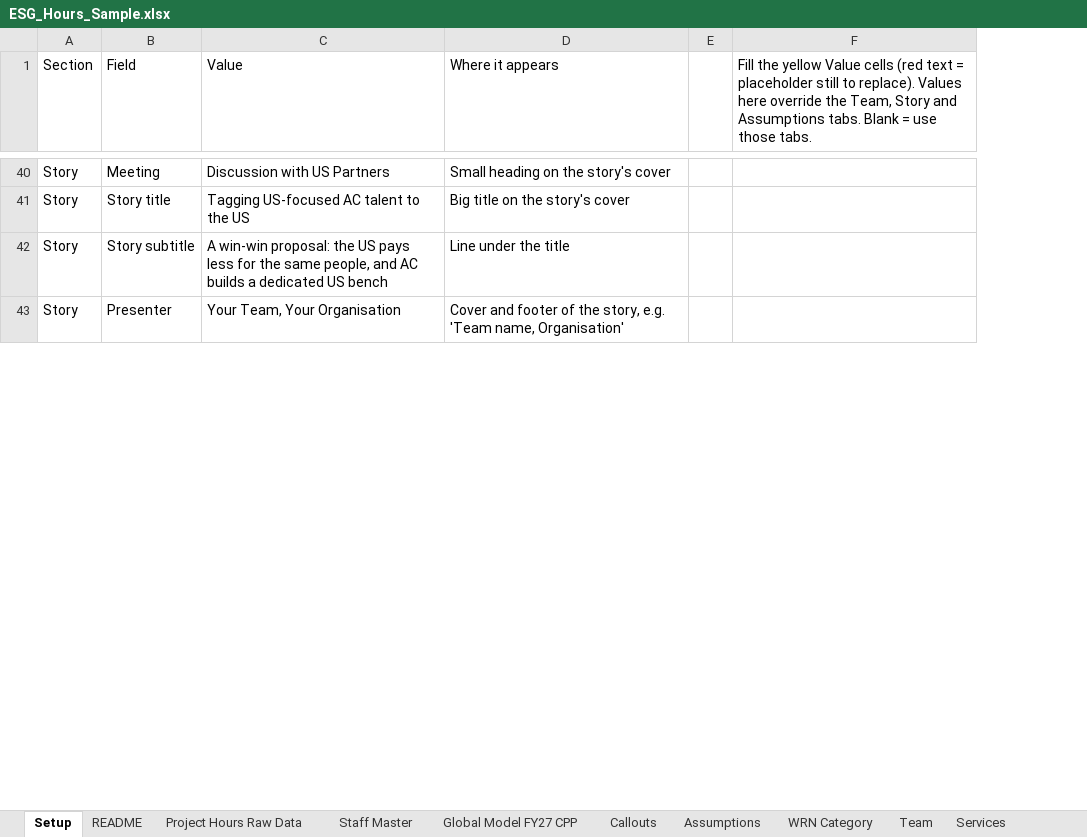
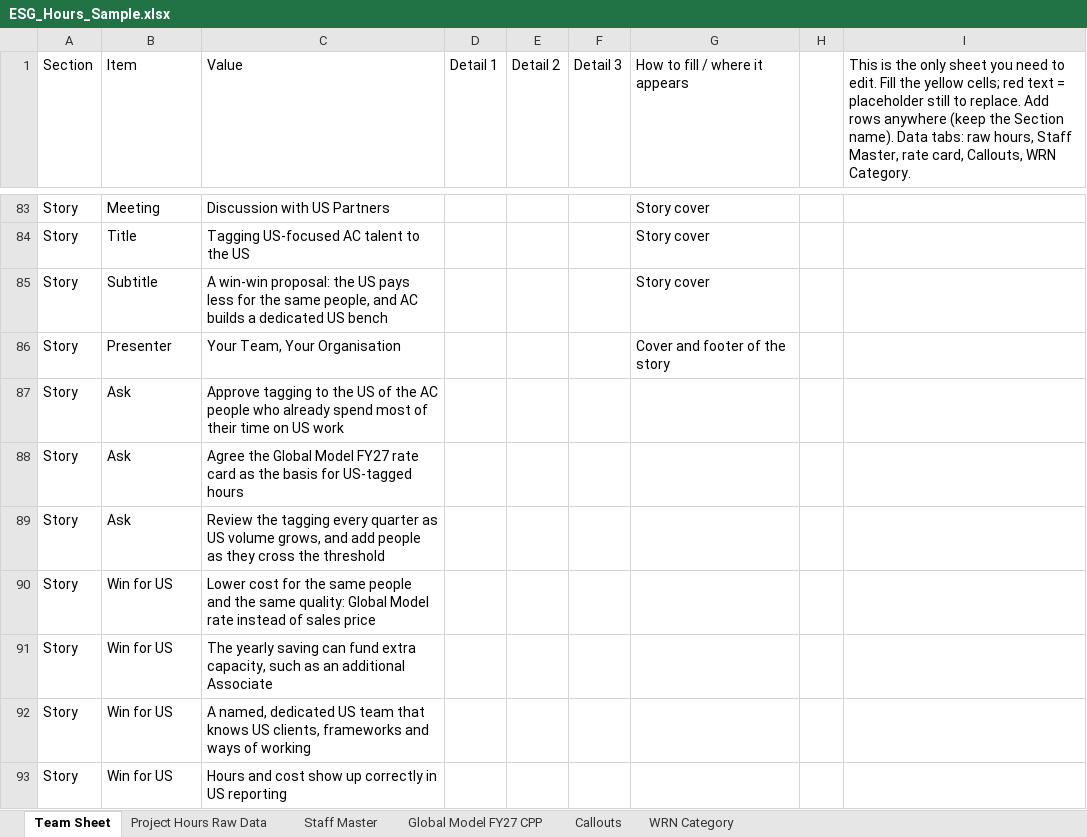
Before and after one commit to 21Charan/Deals_Bio_Claude, an Excel workbook: ESG_Hours_Sample.xlsx, sheet Team Sheet, drawn as a sheet; only a part is shown, gaps mark what is left out; values as stored, in another font and other column widths than the file's, no cell formats; removed rows and columns are numbered as before the commit, all else as after; the diff covers the shown part only; the diff names each change by its address in the sheet, - before the commit and + after, or states it on an @@ line.

```diff
--- a/ESG_Hours_Sample.xlsx (sheet Team Sheet)
+++ b/ESG_Hours_Sample.xlsx (sheet Team Sheet)
-sheet tab: Setup
+sheet tab: Team Sheet
-sheet tab: README
-sheet tab: Assumptions
-sheet tab: Team
-sheet tab: Services
-column D (Where it appears), rows 40-43: Small heading on the story's cover | Big title on the story's cover | Line under the title | Cover and footer of the story, e.g. 'Team name, Organisation'
+column D (Detail 1), empty
+column E (Detail 2), empty
+column F (Detail 3), empty
+column G (How to fill / where it appears), rows 83-86: Story cover | Story cover | Story cover | Cover and footer of the story
-column F, row 1: Fill the yellow Value cells (red text = placeholder still to replace). Values here override the Team, Story and Assumptions tabs. Blank = use those tabs.
+column I, row 1: This is the only sheet you need to edit. Fill the yellow cells; red text = placeholder still to replace. Add rows anywhere (keep the Section name). Data tabs: raw hours, Staff Master, rate card, Callouts, WRN Category.
-B1: Field
+B1: Item
-B84 (Item): Story title
+B84 (Item): Title
-B85 (Item): Story subtitle
+B85 (Item): Subtitle
+row 87: Story | Ask | Approve tagging to the US of the AC people who already spend most of their time on US work
+row 88: Story | Ask | Agree the Global Model FY27 rate card as the basis for US-tagged hours
+row 89: Story | Ask | Review the tagging every quarter as US volume grows, and add people as they cross the threshold
+row 90: Story | Win for US | Lower cost for the same people and the same quality: Global Model rate instead of sales price
+row 91: Story | Win for US | The yearly saving can fund extra capacity, such as an additional Associate
+row 92: Story | Win for US | A named, dedicated US team that knows US clients, frameworks and ways of working
+row 93: Story | Win for US | Hours and cost show up correctly in US reporting
```
Also changed, not shown: 116 added rows, 19 removed rows and 23 edited cells elsewhere in this sheet, other sheet tabs, cell formats, 2 other files.
